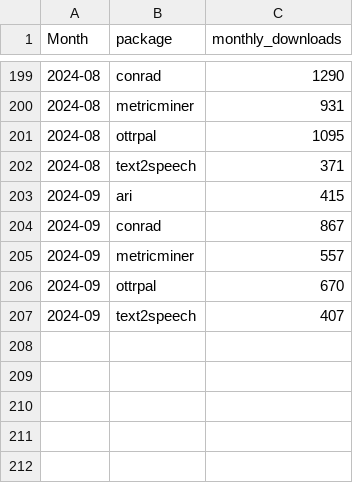
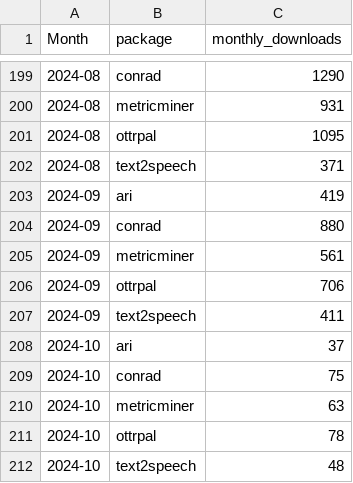
Before and after one commit to FredHutch/itn-dashboard, a CSV file: data/cran_download_stats.csv, drawn as a sheet; only a part is shown, gaps mark what is left out.

Commit message:
Refresh data

```diff
--- a/data/cran_download_stats.csv
+++ b/data/cran_download_stats.csv
@@ -202,6 +202,11 @@ Month,package,monthly_downloads
 2024-08,text2speech,371
-2024-09,ari,415
-2024-09,conrad,867
-2024-09,metricminer,557
-2024-09,ottrpal,670
-2024-09,text2speech,407
+2024-09,ari,419
+2024-09,conrad,880
+2024-09,metricminer,561
+2024-09,ottrpal,706
+2024-09,text2speech,411
+2024-10,ari,37
+2024-10,conrad,75
+2024-10,metricminer,63
+2024-10,ottrpal,78
+2024-10,text2speech,48
```
Also changed, not shown: data/itcr_course_metrics.csv, data/itcr_ga_metric_data.csv.
